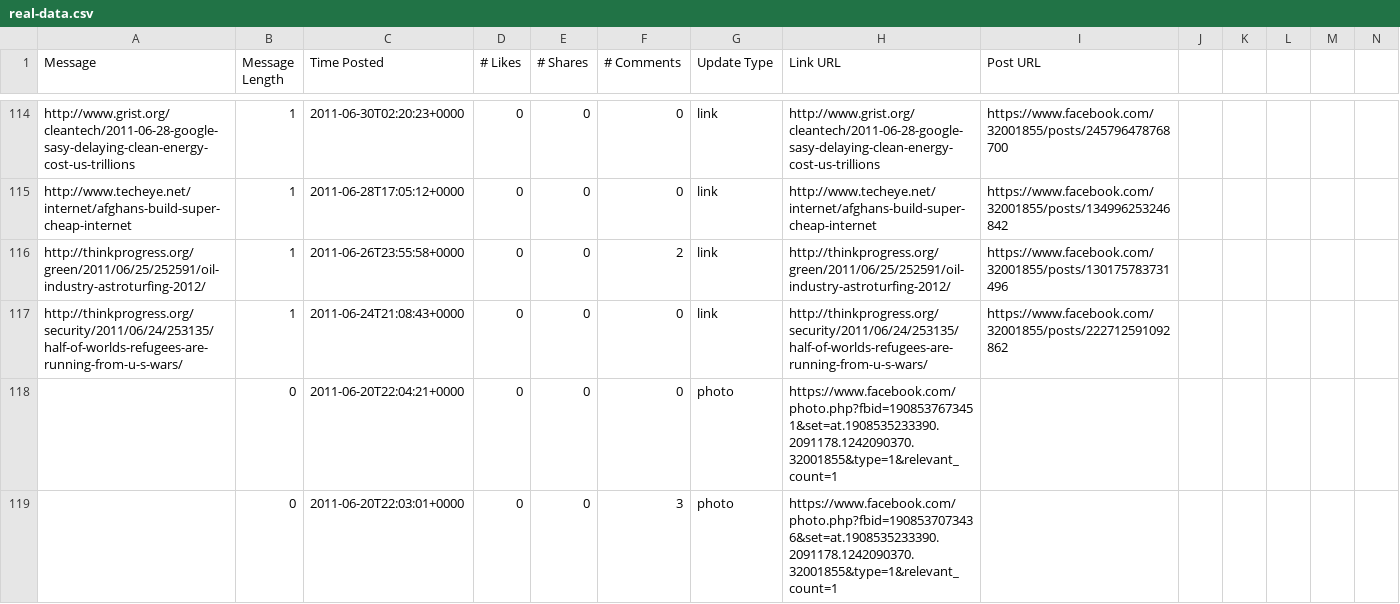
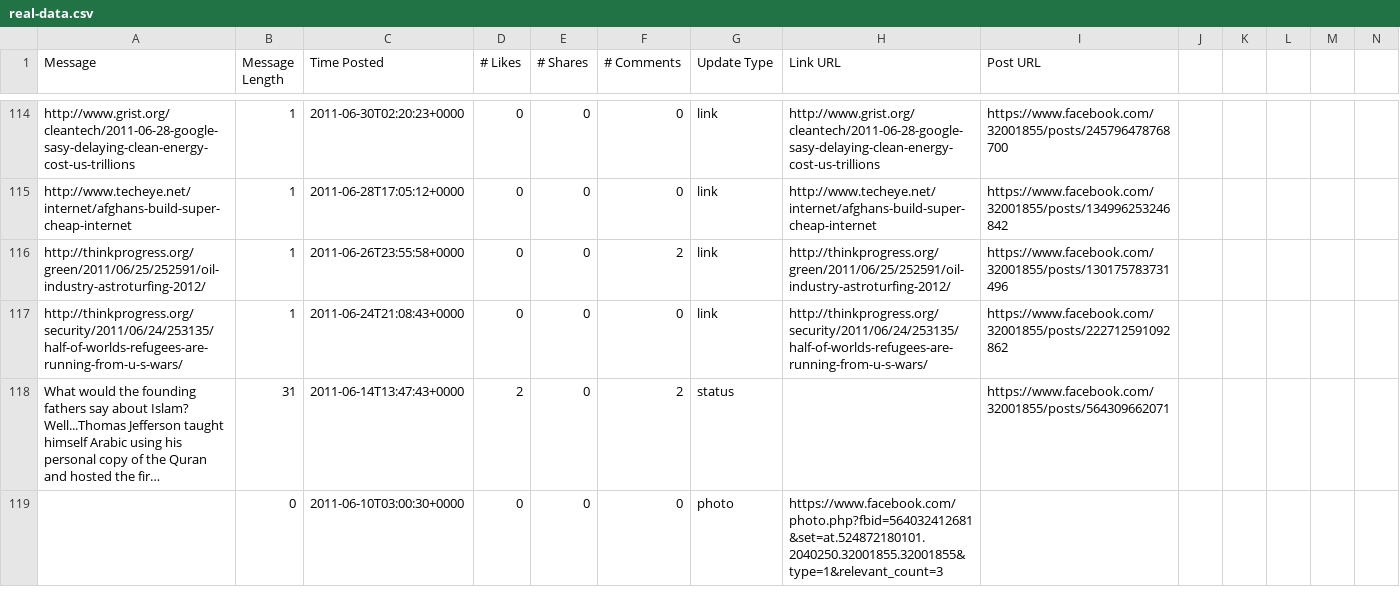
Before and after one commit to SanderNugteren/will-you-like-me, a CSV file: real-data.csv, drawn as a sheet; only a part is shown, gaps mark what is left out; the shorter side is filled out with more unchanged rows; long unchanged cells end in …; the diff covers the shown part only; the diff names each change by its address in the sheet, - before the commit and + after, or states it on an @@ line.

```diff
--- a/real-data.csv
+++ b/real-data.csv
-row 118:  | 0 | 2011-06-20T22:04:21+0000 | 0 | 0 | 0 | photo | https://www.facebook.com/photo.php?fbid=1908537673451&set=at.1908535233390.2091178.1242090370.32001855&type=1&relevant_count=1
-row 119:  | 0 | 2011-06-20T22:03:01+0000 | 0 | 0 | 3 | photo | https://www.facebook.com/photo.php?fbid=1908537073436&set=at.1908535233390.2091178.1242090370.32001855&type=1&relevant_count=1
```
Also changed, not shown: 3 removed rows elsewhere in this file, 6 other files.
